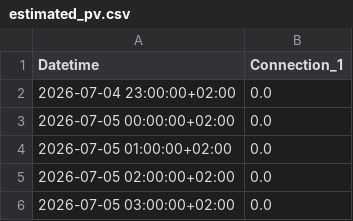
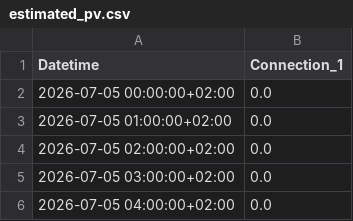
Before and after one commit to FiLa3890/PV-code, a CSV file: estimated_pv.csv, drawn as a sheet; only a part is shown; the shorter side is filled out with more unchanged rows.

```diff
--- a/estimated_pv.csv
+++ b/estimated_pv.csv
@@ -1,3 +1,2 @@
 Datetime,Connection_1
-2026-07-04 23:00:00+02:00,0.0
 2026-07-05 00:00:00+02:00,0.0
```
